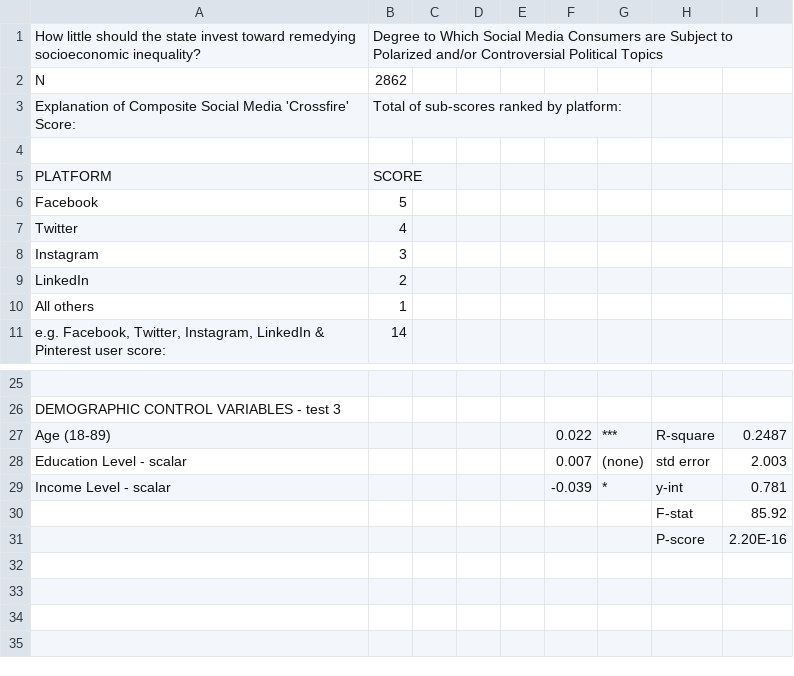
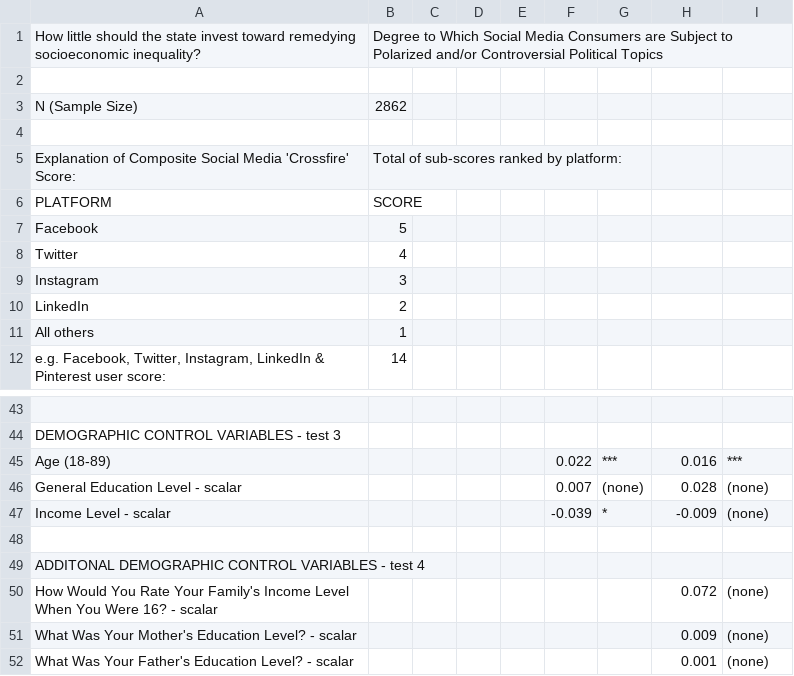
Before and after one commit to geoSkogen/graphpaper, a CSV file: test_results/eqwlth_regression.csv, drawn as a sheet; only a part is shown, gaps mark what is left out; removed rows and columns are numbered as before the commit, all else as after; the diff covers the shown part only; the diff names each change by its address in the sheet, - before the commit and + after, or states it on an @@ line.

```diff
--- a/test_results/eqwlth_regression.csv
+++ b/test_results/eqwlth_regression.csv
-row 2: N | 2862
+row 2: (empty)
+row 3: N (Sample Size) | 2862
+row 4: (empty)
-row 4: (empty)
-H45: R-square
+H45: 0.016
-I45: 0.2487
+I45: ***
-A46: Education Level - scalar
+A46: General Education Level - scalar
-H46: std error
+H46: 0.028
-I46: 2.003
+I46: (none)
-H47: y-int
+H47: -0.009
-I47: 0.781
+I47: (none)
-row 48:  |  |  |  |  |  |  | F-stat | 85.92
+row 48: (empty)
-row 31:  |  |  |  |  |  |  | P-score | 2.20E-16
+row 49: ADDITONAL DEMOGRAPHIC CONTROL VARIABLES - test 4
+row 50: How Would You Rate Your Family's Income Level When You Were 16? - scalar |  |  |  |  |  |  | 0.072 | (none)
+row 51: What Was Your Mother's Education Level? - scalar |  |  |  |  |  |  | 0.009 | (none)
+row 52: What Was Your Father's Education Level? - scalar |  |  |  |  |  |  | 0.001 | (none)
```
Also changed, not shown: 23 added rows, 6 removed rows and 10 edited cells elsewhere in this file, 2 other files.
